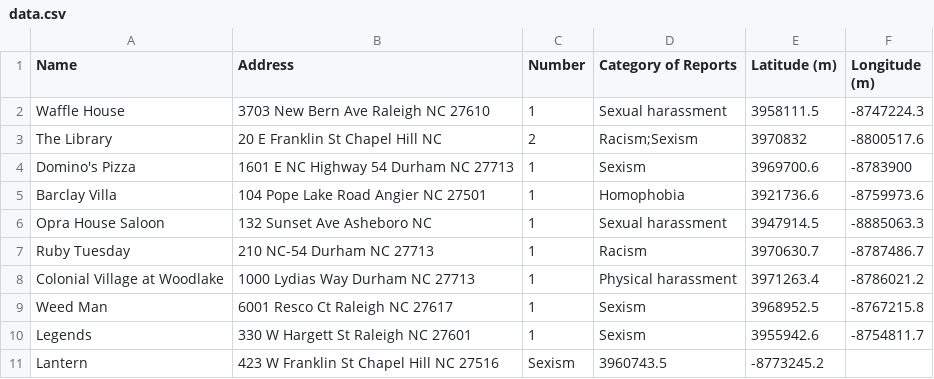
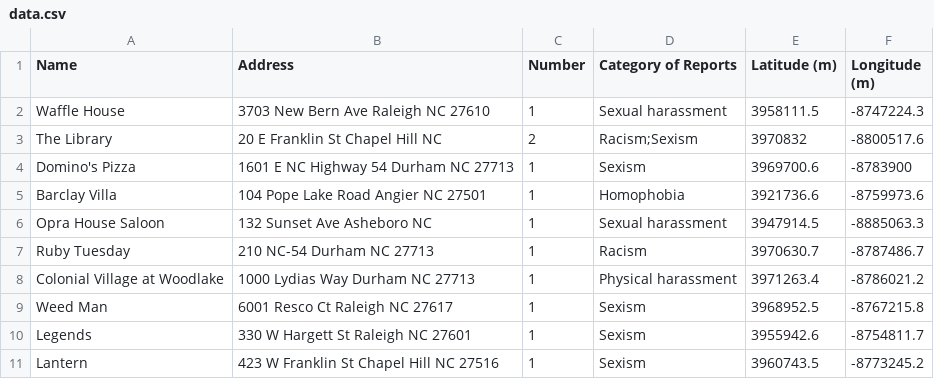
Before and after one commit to carlynnf/HackNC2016, a CSV file: dataFile/data.csv, drawn as a sheet.

Commit message:
Update data.csv

```diff
--- a/dataFile/data.csv
+++ b/dataFile/data.csv
@@ -10,2 +10,2 @@ Weed Man,6001 Resco Ct Raleigh NC 27617,1,Sexism,3968952.5,-8767215.8
 Legends,330 W Hargett St Raleigh NC 27601,1,Sexism,3955942.6,-8754811.7
-Lantern,423 W Franklin St Chapel Hill NC 27516,Sexism,3960743.5,-8773245.2
+Lantern,423 W Franklin St Chapel Hill NC 27516,1,Sexism,3960743.5,-8773245.2
```
